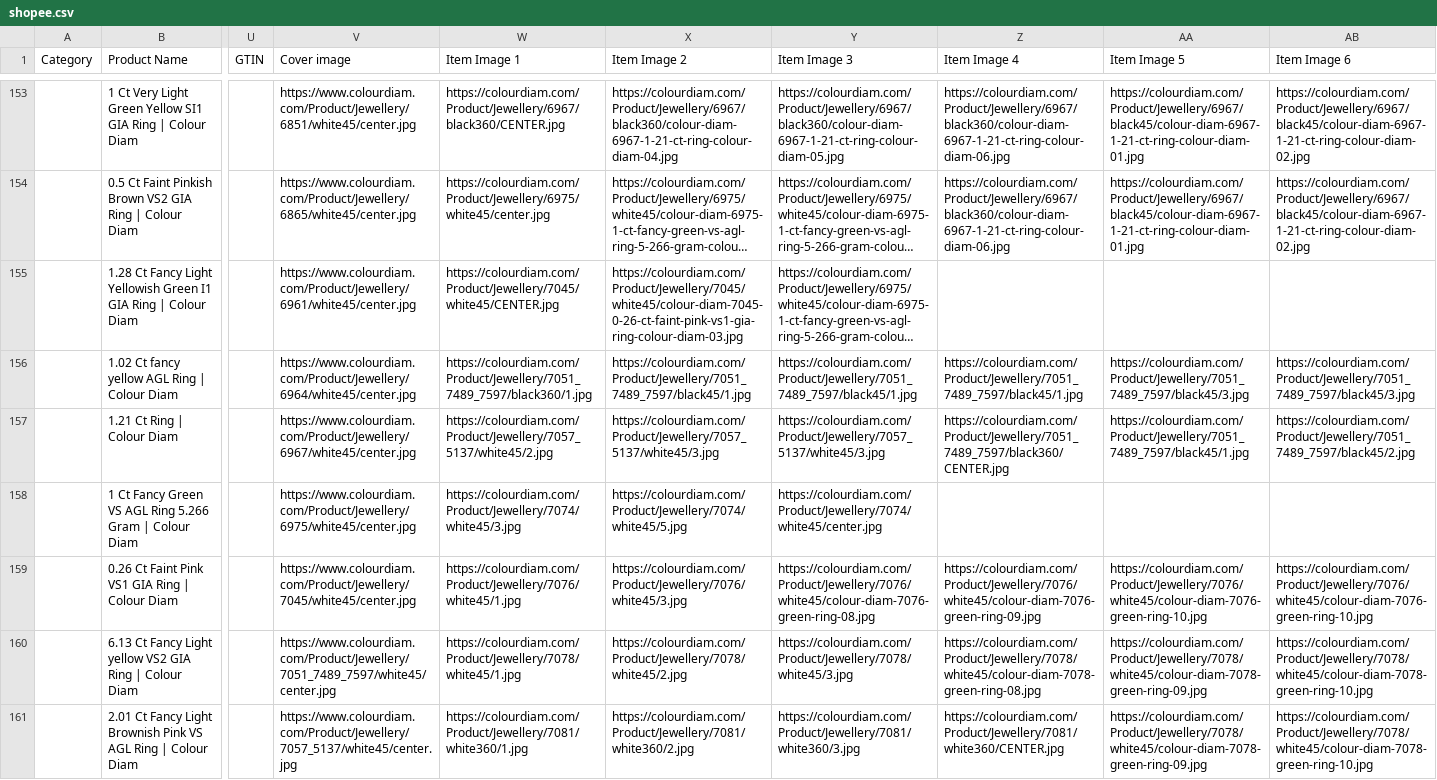
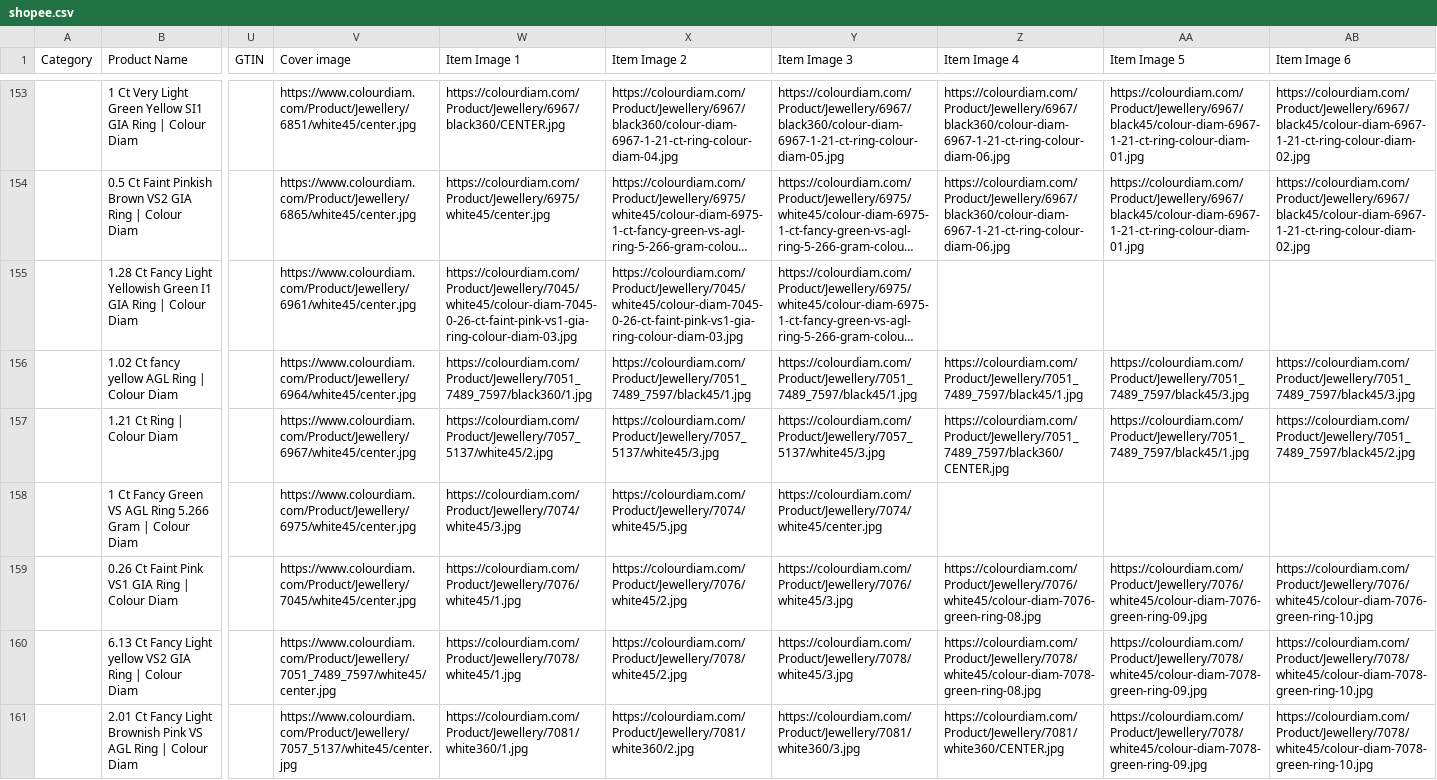
Before and after one commit to dhruvalshah3557-droid/google-sheet-data-fill, a CSV file: data/shopee.csv, drawn as a sheet; only a part is shown, gaps mark what is left out; long unchanged cells end in …; the diff covers the shown part only; the diff names each change by its address in the sheet, - before the commit and + after, or states it on an @@ line.

```diff
--- a/data/shopee.csv
+++ b/data/shopee.csv
-W155 (Item Image 1): https://colourdiam.com/Product/Jewellery/7045/white45/CENTER.jpg
+W155 (Item Image 1): https://colourdiam.com/Product/Jewellery/7045/white45/colour-diam-7045-0-26-ct-faint-pink-vs1-gia-ring-colour-diam-03.jpg
-X159 (Item Image 2): https://colourdiam.com/Product/Jewellery/7076/white45/3.jpg
+X159 (Item Image 2): https://colourdiam.com/Product/Jewellery/7076/white45/2.jpg
-Y159 (Item Image 3): https://colourdiam.com/Product/Jewellery/7076/white45/colour-diam-7076-green-ring-08.jpg
+Y159 (Item Image 3): https://colourdiam.com/Product/Jewellery/7076/white45/3.jpg
-Z159 (Item Image 4): https://colourdiam.com/Product/Jewellery/7076/white45/colour-diam-7076-green-ring-09.jpg
+Z159 (Item Image 4): https://colourdiam.com/Product/Jewellery/7076/white45/colour-diam-7076-green-ring-08.jpg
-AA159 (Item Image 5): https://colourdiam.com/Product/Jewellery/7076/white45/colour-diam-7076-green-ring-10.jpg
+AA159 (Item Image 5): https://colourdiam.com/Product/Jewellery/7076/white45/colour-diam-7076-green-ring-09.jpg
```
Also changed, not shown: 1 added row and 160 edited cells elsewhere in this file, data/facebook_indo.csv, data/facebook_israel.csv, 39 other files.
